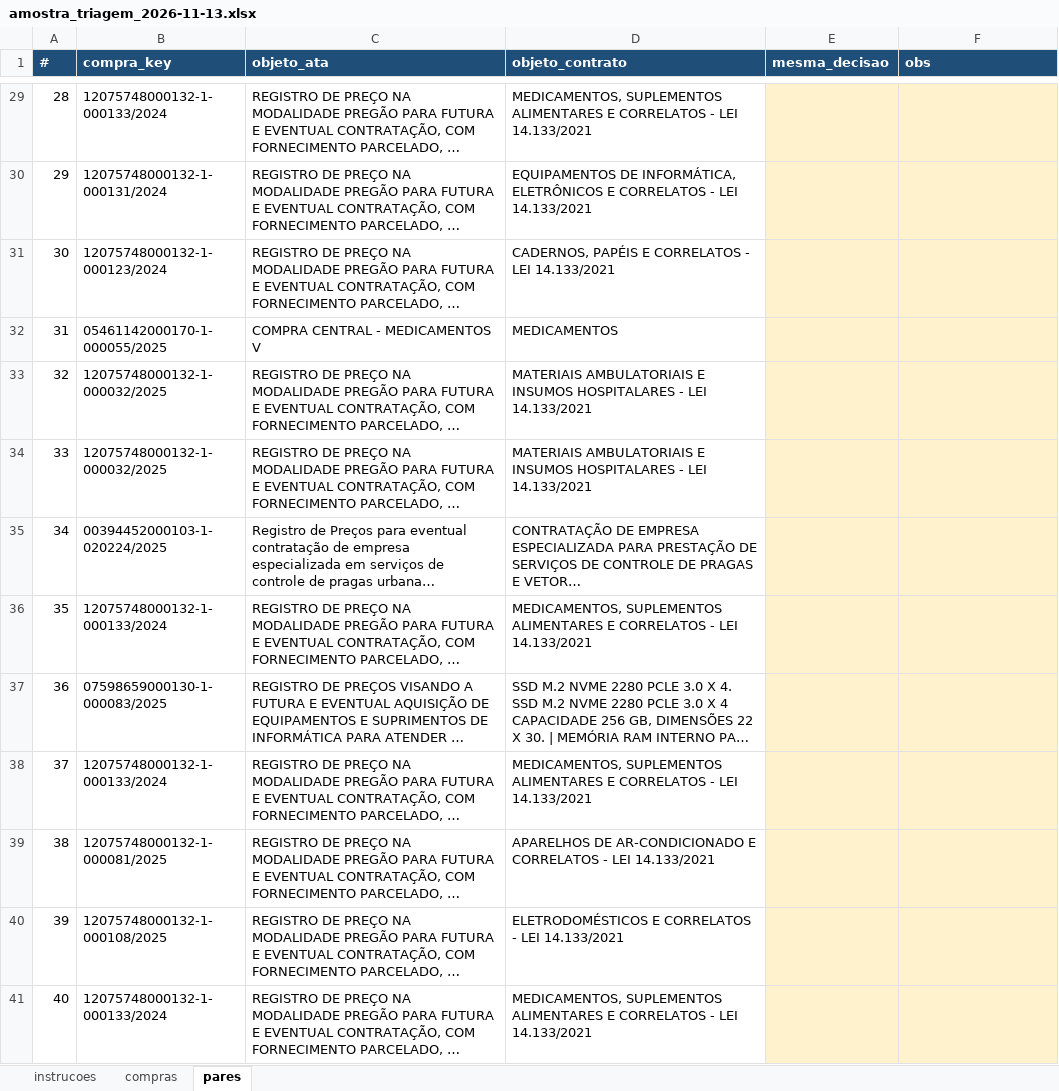
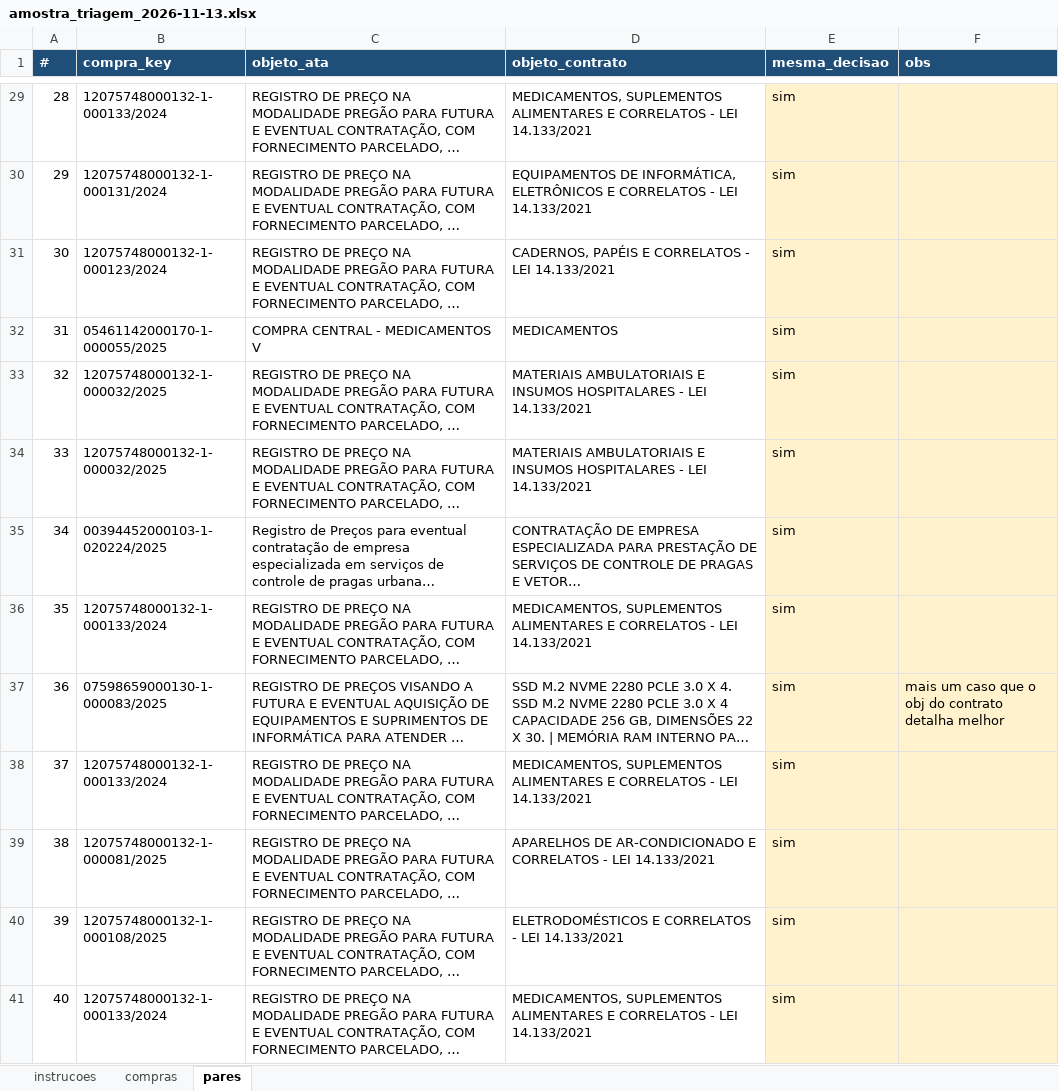
Before and after one commit to diegowinter/pncp-collector, an Excel workbook: docs/validacao/amostra_triagem_2026-11-13.xlsx, sheet pares, drawn as a sheet; only a part is shown, gaps mark what is left out; long unchanged cells end in …; values as stored, in another font and other column widths than the file's, no borders; the diff covers the shown part only; the diff names each change by its address in the sheet, - before the commit and + after, or states it on an @@ line.

```diff
--- a/docs/validacao/amostra_triagem_2026-11-13.xlsx (sheet pares)
+++ b/docs/validacao/amostra_triagem_2026-11-13.xlsx (sheet pares)
-E29:E41 (mesma_decisao): (empty)
+E29:E41 (mesma_decisao): sim
-F37 (obs): (empty)
+F37 (obs): mais um caso que o obj do contrato detalha melhor
```
Also changed, not shown: 29 edited cells elsewhere in this sheet, sheet compras, 5 other files.
